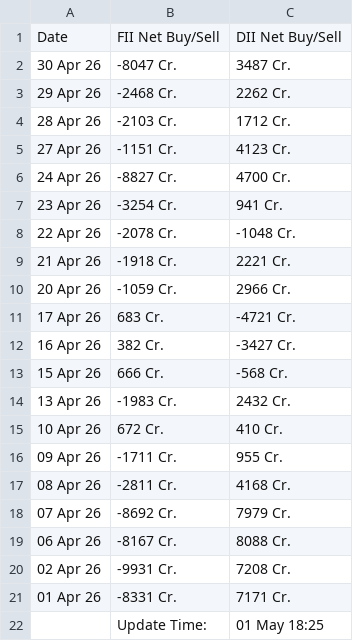
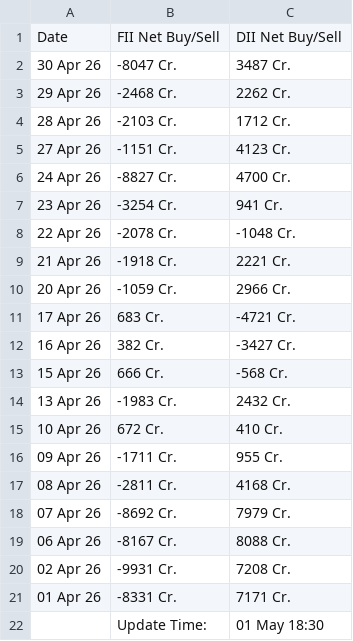
Before and after one commit to saikat-pundit/Index-NAVs, a CSV file: Data/Cash.csv, drawn as a sheet.

```diff
--- a/Data/Cash.csv
+++ b/Data/Cash.csv
@@ -21,2 +21,2 @@ Date,FII Net Buy/Sell,DII Net Buy/Sell
 01 Apr 26,-8331 Cr.,7171 Cr.
-,Update Time:,01 May 18:25
+,Update Time:,01 May 18:30
```
Also changed, not shown: Data/BSE.csv, Data/Economic.csv, 6 other files.
